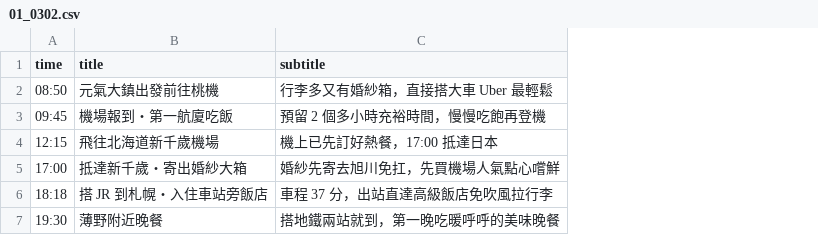
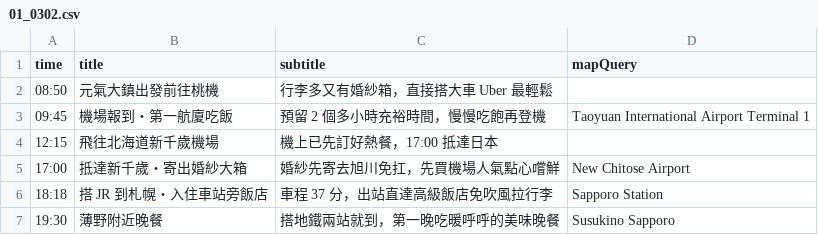
Before and after one commit to Timmatt-Lee/00OOhoneymoon2027, a CSV file: src/content/days/01_0302.csv, drawn as a sheet; the diff names each change by its address in the sheet, - before the commit and + after, or states it on an @@ line.

```diff
--- a/src/content/days/01_0302.csv
+++ b/src/content/days/01_0302.csv
+column D (mapQuery), rows 3-7: Taoyuan International Airport Terminal 1 |  | New Chitose Airport | Sapporo Station | Susukino Sapporo
```
Also changed, not shown: src/content/days/02_0303.csv, src/content/days/03_0304.csv, 28 other files.
